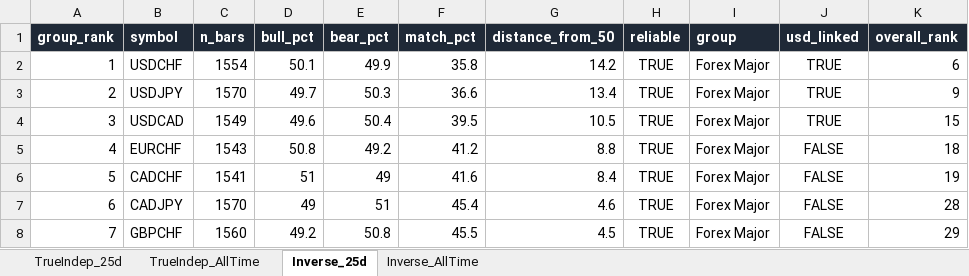
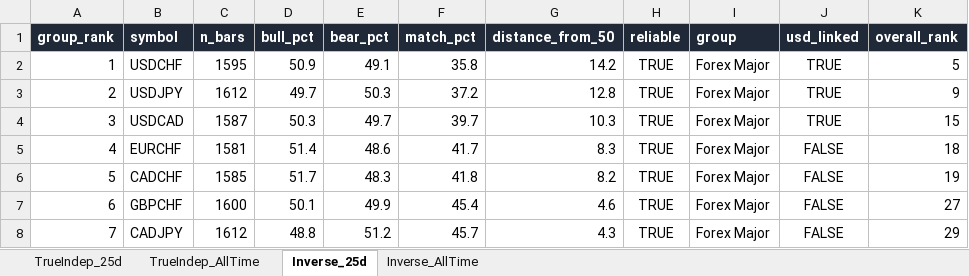
Before and after one commit to Jamesssurfer/Multi_Assets_Correlation, an Excel workbook: output/Multi_Asset_Correlation.xlsx, sheet Inverse_25d, drawn as a sheet; only a part is shown; values as stored, in another font and other column widths than the file's, no borders; removed rows and columns are numbered as before the commit, all else as after; the diff covers the shown part only; the diff names each change by its address in the sheet, - before the commit and + after, or states it on an @@ line.

```diff
--- a/output/Multi_Asset_Correlation.xlsx (sheet Inverse_25d)
+++ b/output/Multi_Asset_Correlation.xlsx (sheet Inverse_25d)
-C2 (n_bars): 1554
+C2 (n_bars): 1595
-D2 (bull_pct): 50.1
+D2 (bull_pct): 50.9
-E2 (bear_pct): 49.9
+E2 (bear_pct): 49.1
-K2 (overall_rank): 6
+K2 (overall_rank): 5
-C3 (n_bars): 1570
+C3 (n_bars): 1612
-F3 (match_pct): 36.6
+F3 (match_pct): 37.2
-G3 (distance_from_50): 13.4
+G3 (distance_from_50): 12.8
-C4 (n_bars): 1549
+C4 (n_bars): 1587
-D4 (bull_pct): 49.6
+D4 (bull_pct): 50.3
-E4 (bear_pct): 50.4
+E4 (bear_pct): 49.7
-F4 (match_pct): 39.5
+F4 (match_pct): 39.7
-G4 (distance_from_50): 10.5
+G4 (distance_from_50): 10.3
-C5 (n_bars): 1543
+C5 (n_bars): 1581
-D5 (bull_pct): 50.8
+D5 (bull_pct): 51.4
-E5 (bear_pct): 49.2
+E5 (bear_pct): 48.6
-F5 (match_pct): 41.2
+F5 (match_pct): 41.7
-G5 (distance_from_50): 8.8
+G5 (distance_from_50): 8.3
-C6 (n_bars): 1541
+C6 (n_bars): 1585
-D6 (bull_pct): 51
+D6 (bull_pct): 51.7
-E6 (bear_pct): 49
+E6 (bear_pct): 48.3
-F6 (match_pct): 41.6
+F6 (match_pct): 41.8
-G6 (distance_from_50): 8.4
+G6 (distance_from_50): 8.2
-row 7: 6 | CADJPY | 1570 | 49 | 51 | 45.4 | 4.6 | TRUE | Forex Major | FALSE | 28
-A7 (group_rank): 7
+A7 (group_rank): 6
-C7 (n_bars): 1560
+C7 (n_bars): 1600
-D7 (bull_pct): 49.2
+D7 (bull_pct): 50.1
-E7 (bear_pct): 50.8
+E7 (bear_pct): 49.9
-F7 (match_pct): 45.5
+F7 (match_pct): 45.4
-G7 (distance_from_50): 4.5
+G7 (distance_from_50): 4.6
-K7 (overall_rank): 29
+K7 (overall_rank): 27
+row 8: 7 | CADJPY | 1612 | 48.8 | 51.2 | 45.7 | 4.3 | TRUE | Forex Major | FALSE | 29
```
Also changed, not shown: 11 added rows, 11 removed rows and 436 edited cells elsewhere in this sheet, sheet TrueIndep_25d, sheet TrueIndep_AllTime, sheet Inverse_AllTime.
